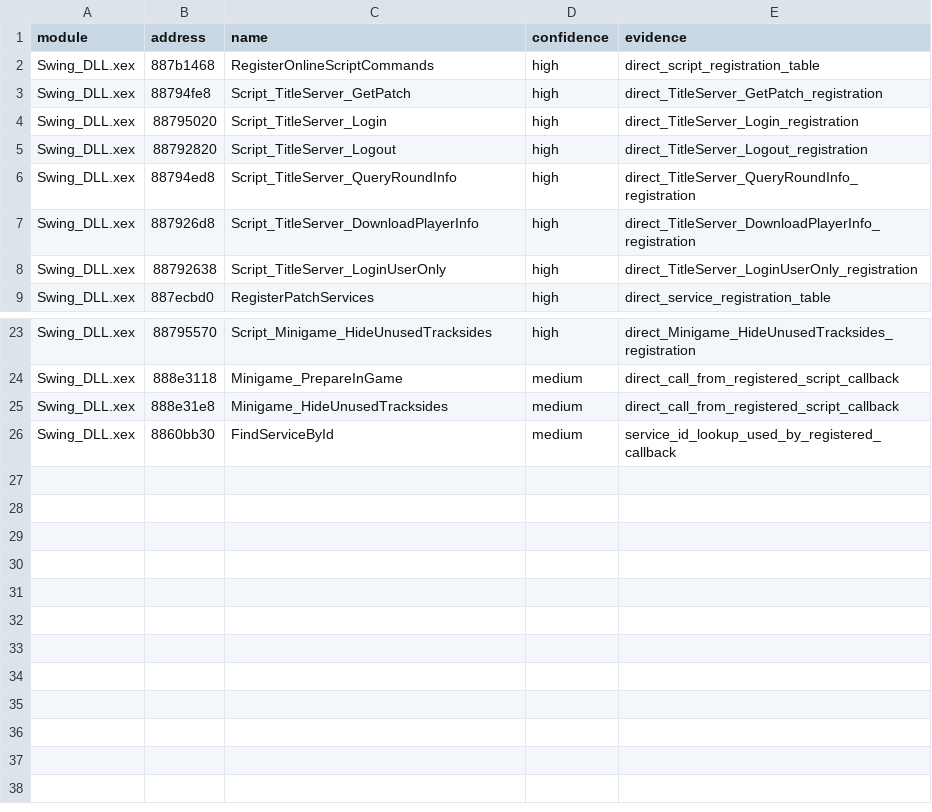
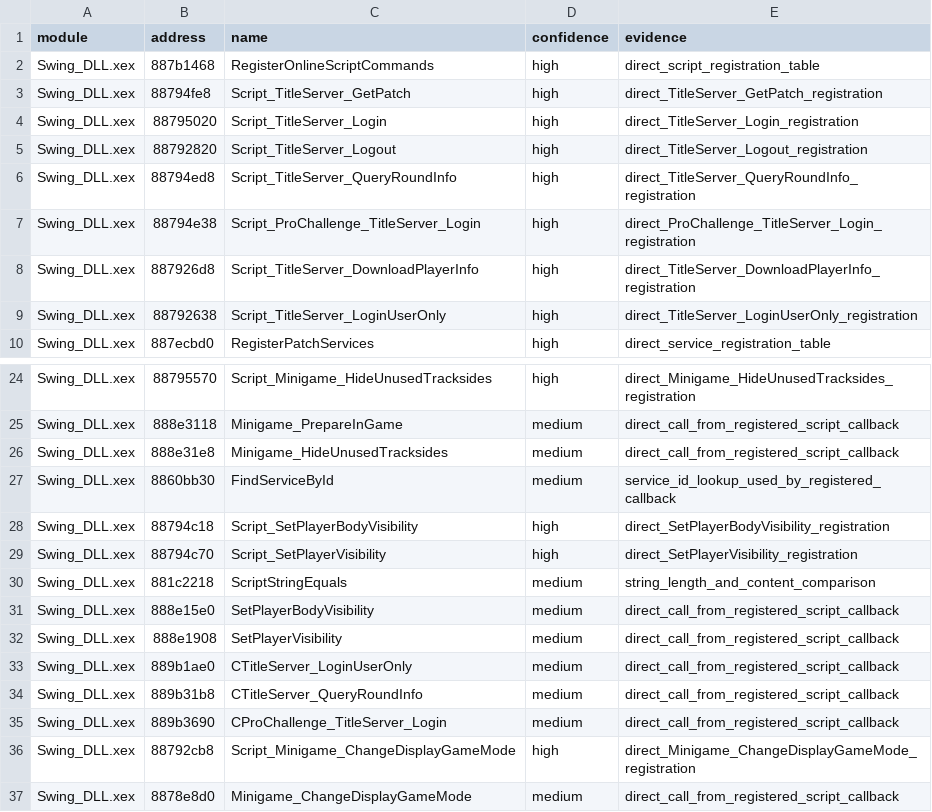
Before and after one commit to g-guthrie/topspin4-decomp, a CSV file: config/symbols.csv, drawn as a sheet; only a part is shown, gaps mark what is left out; the diff names each change by its address in the sheet, - before the commit and + after, or states it on an @@ line.

```diff
--- a/config/symbols.csv
+++ b/config/symbols.csv
+row 7: Swing_DLL.xex | 88794e38 | Script_ProChallenge_TitleServer_Login | high | direct_ProChallenge_TitleServer_Login_registration
+row 28: Swing_DLL.xex | 88794c18 | Script_SetPlayerBodyVisibility | high | direct_SetPlayerBodyVisibility_registration
+row 29: Swing_DLL.xex | 88794c70 | Script_SetPlayerVisibility | high | direct_SetPlayerVisibility_registration
+row 30: Swing_DLL.xex | 881c2218 | ScriptStringEquals | medium | string_length_and_content_comparison
+row 31: Swing_DLL.xex | 888e15e0 | SetPlayerBodyVisibility | medium | direct_call_from_registered_script_callback
+row 32: Swing_DLL.xex | 888e1908 | SetPlayerVisibility | medium | direct_call_from_registered_script_callback
+row 33: Swing_DLL.xex | 889b1ae0 | CTitleServer_LoginUserOnly | medium | direct_call_from_registered_script_callback
+row 34: Swing_DLL.xex | 889b31b8 | CTitleServer_QueryRoundInfo | medium | direct_call_from_registered_script_callback
+row 35: Swing_DLL.xex | 889b3690 | CProChallenge_TitleServer_Login | medium | direct_call_from_registered_script_callback
+row 36: Swing_DLL.xex | 88792cb8 | Script_Minigame_ChangeDisplayGameMode | high | direct_Minigame_ChangeDisplayGameMode_registration
+row 37: Swing_DLL.xex | 8878e8d0 | Minigame_ChangeDisplayGameMode | medium | direct_call_from_registered_script_callback
```
Also changed, not shown: 39 other files.
